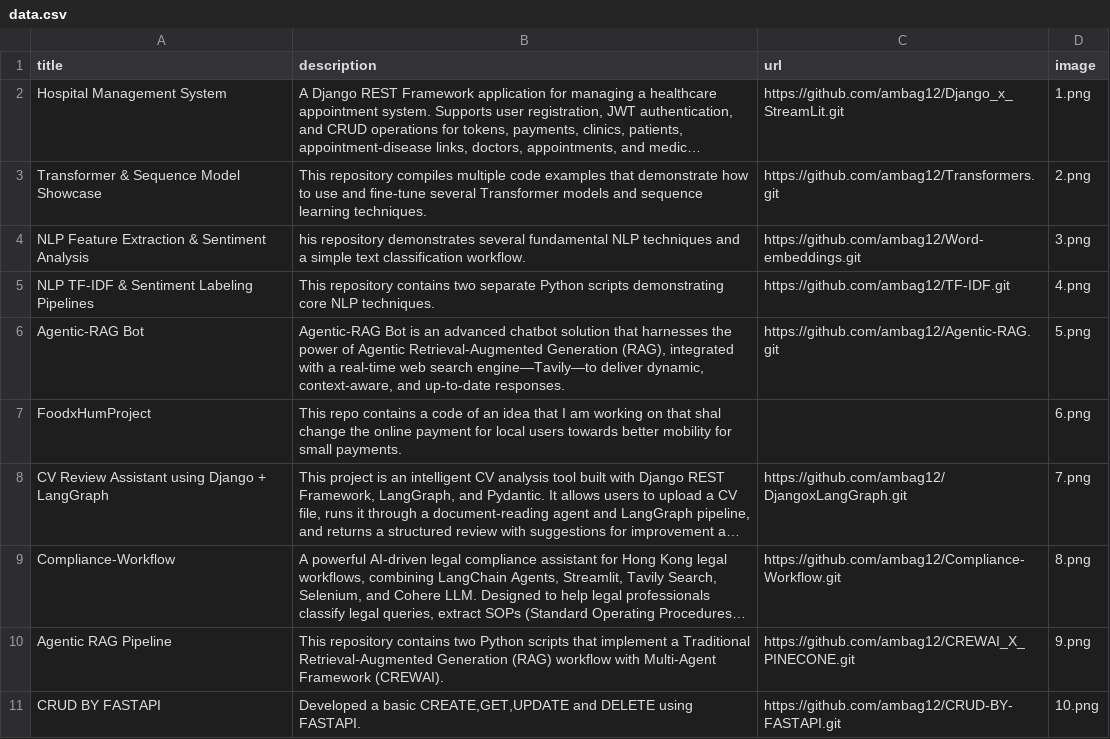
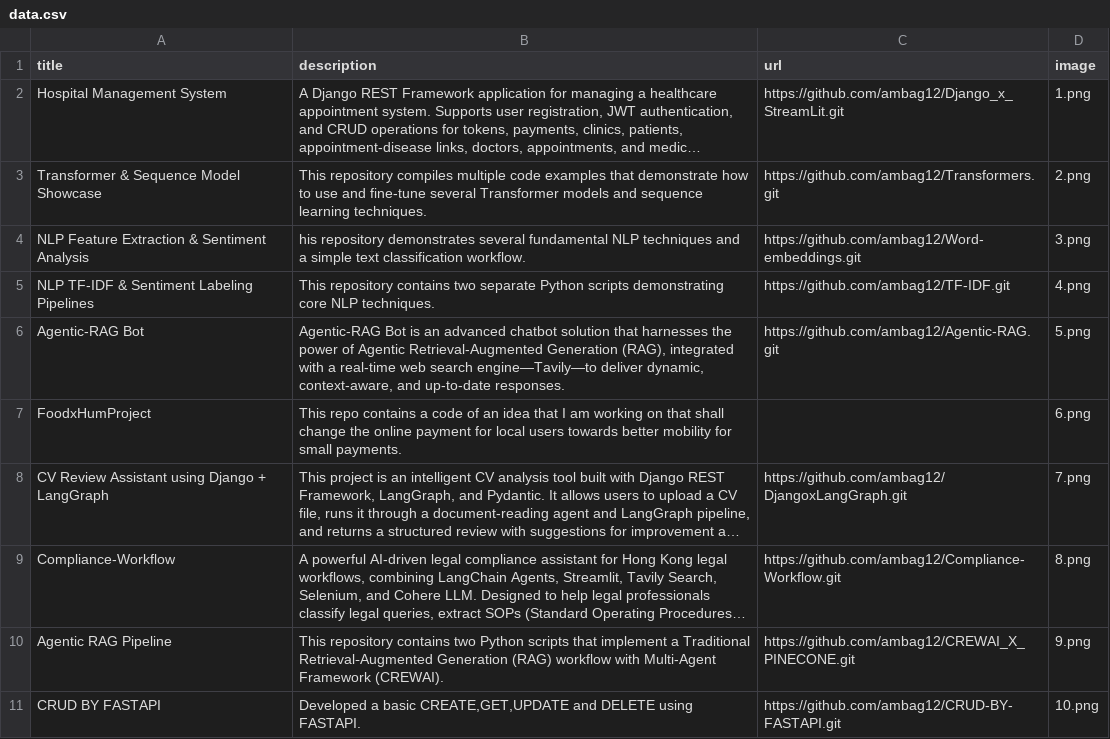
Before and after one commit to ambag12/Portfolio, a CSV file: data.csv, drawn as a sheet; long unchanged cells end in …; the diff names each change by its address in the sheet, - before the commit and + after, or states it on an @@ line.

Commit message:
Update data.csv

```diff
--- a/data.csv
+++ b/data.csv
-B7 (description): …on that shal change the…
+B7 (description): …on that shall change the…
```
